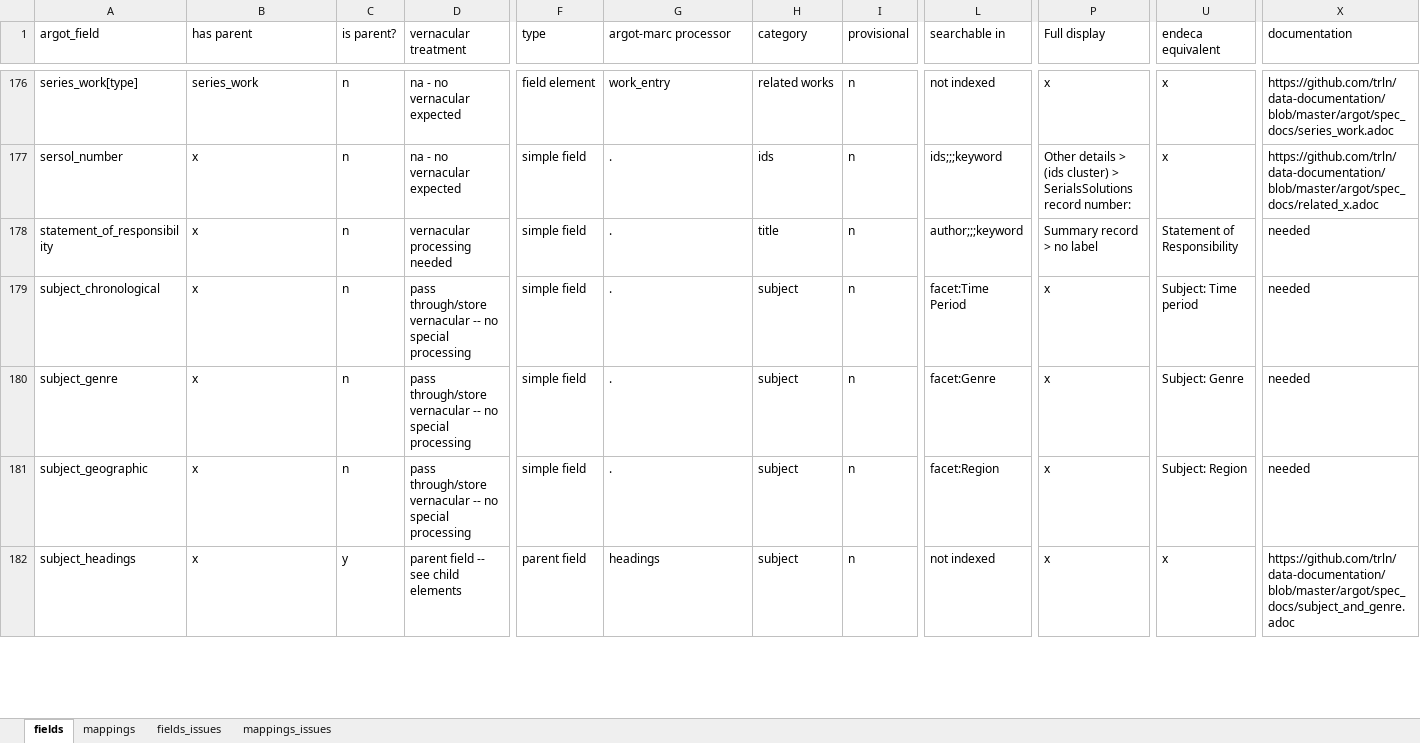
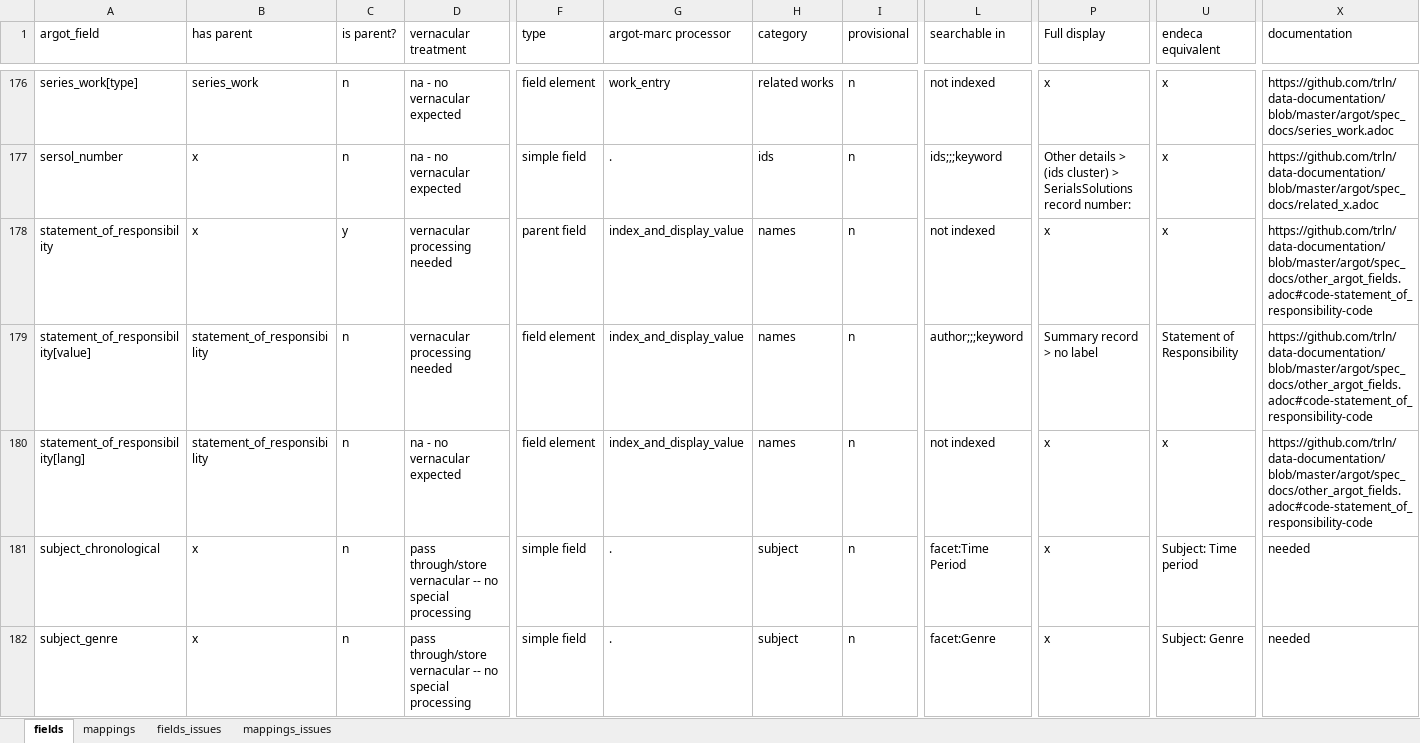
Before and after one commit to trln/data-documentation, an Excel workbook: argot/argot.xlsx, sheet fields, drawn as a sheet; only a part is shown, gaps mark what is left out; the shorter side is filled out with more unchanged rows; values as stored, in another font and other column widths than the file's, no borders; table styles not drawn; rows hold the shown columns only; the diff names each change by its address in the sheet, - before the commit and + after, or states it on an @@ line.

Commit message:
add lang element to statement_of_responsibility

```diff
--- a/argot/argot.xlsx (sheet fields)
+++ b/argot/argot.xlsx (sheet fields)
-C178 (is parent?): n
+C178 (is parent?): y
-F178 (type): simple field
+F178 (type): parent field
-G178 (argot-marc processor): .
+G178 (argot-marc processor): index_and_display_value
-H178 (category): title
+H178 (category): names
-L178 (searchable in): author;;;keyword
+L178 (searchable in): not indexed
-P178 (Full display): Summary record > no label
+P178 (Full display): x
-U178 (endeca equivalent): Statement of Responsibility
+U178 (endeca equivalent): x
-X178 (documentation): needed
+X178 (documentation): https://github.com/trln/data-documentation/blob/master/argot/spec_docs/other_argot_fields.adoc#code-statement_of_responsibility-code
+row 179: statement_of_responsibility[value] | statement_of_responsibility | n | vernacular processing needed | field element | index_and_display_value | names | n | author;;;keyword | Summary record > no label | Statement of Responsibility | https://github.com/trln/data-documentation/blob/master/argot/spec_docs/other_argot_fields.adoc#code-statement_of_responsibility-code
+row 180: statement_of_responsibility[lang] | statement_of_responsibility | n | na - no vernacular expected | field element | index_and_display_value | names | n | not indexed | x | x | https://github.com/trln/data-documentation/blob/master/argot/spec_docs/other_argot_fields.adoc#code-statement_of_responsibility-code
```
Also changed, not shown: 1 other file.
